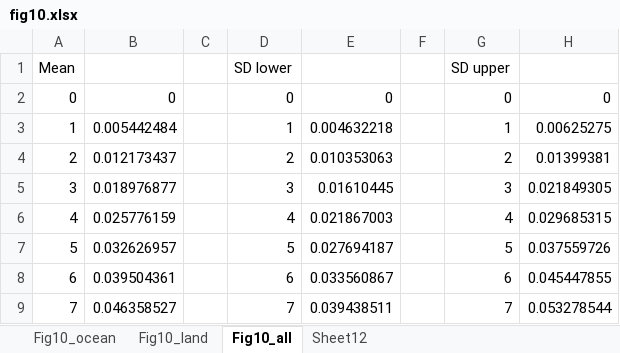
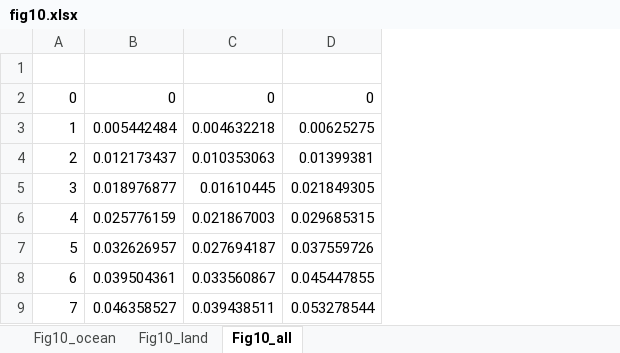
Before and after one commit to georgehorner/Lifetime_paper_plots, an Excel workbook: fig10.xlsx, sheet Fig10_all, drawn as a sheet; only a part is shown; values as stored, in another font and other column widths than the file's, no borders; the diff names each change by its address in the sheet, - before the commit and + after, or states it on an @@ line.

```diff
--- a/fig10.xlsx (sheet Fig10_all)
+++ b/fig10.xlsx (sheet Fig10_all)
-sheet tab: Sheet12
-column C, empty
-column D, rows 1-9: SD lower | 0 | 1 | 2 | 3 | 4 | 5 | 6 | 7
-column F, empty
-column G, rows 1-9: SD upper | 0 | 1 | 2 | 3 | 4 | 5 | 6 | 7
-row 1: Mean |  |  | SD lower |  |  | SD upper
+row 1: (empty)
```
Also changed, not shown: sheet Fig10_land, sheet Fig10_ocean, fig3.xlsx, fig5.xlsx, 4 other files.
